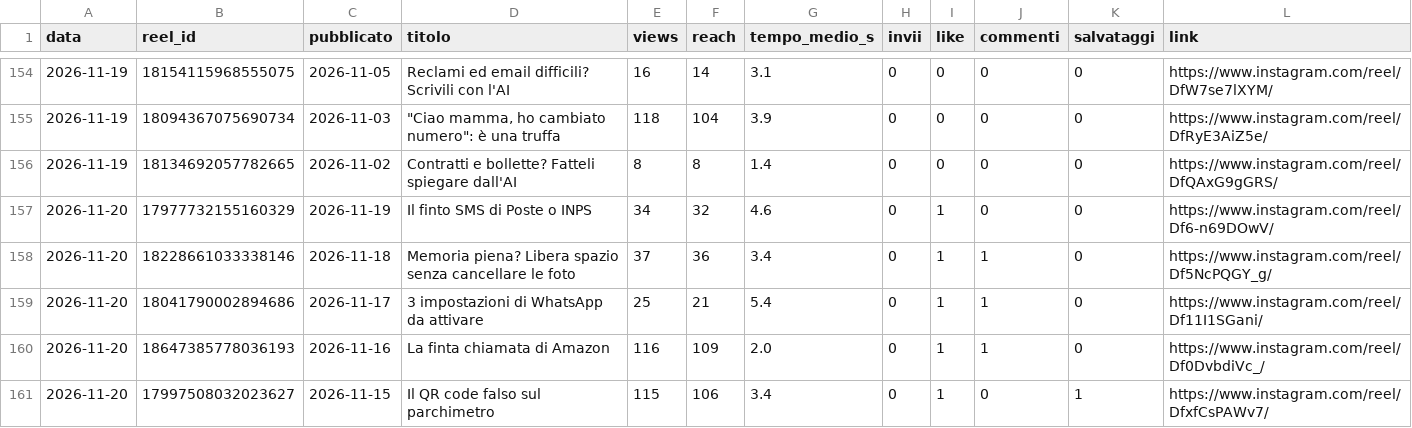
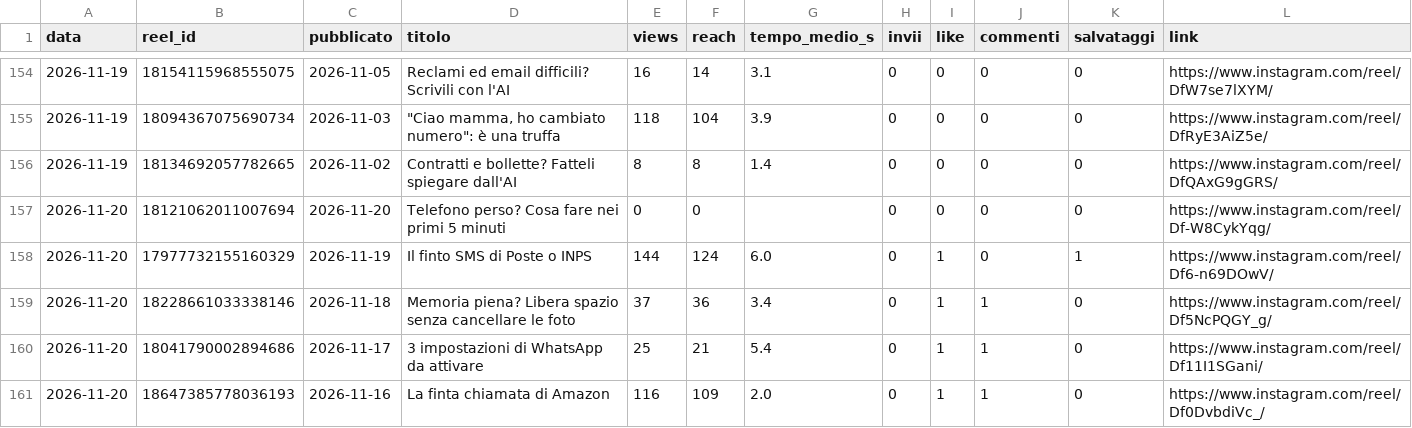
Before and after one commit to SimonePiro00/bitquotidiano, a CSV file: analisi/reel_giornaliero.csv, drawn as a sheet; only a part is shown, gaps mark what is left out; the shorter side is filled out with more unchanged rows.

Commit message:
Registro giornaliero

```diff
--- a/analisi/reel_giornaliero.csv
+++ b/analisi/reel_giornaliero.csv
@@ -156,3 +156,4 @@ data,reel_id,pubblicato,titolo,views,reach,tempo_medio_s,invii,like,commenti,sal
 2026-11-19,18134692057782665,2026-11-02,Contratti e bollette? Fatteli spiegare dall'AI,8,8,1.4,0,0,0,0,https://www.instagram.com/reel/DfQAxG9gGRS/
-2026-11-20,17977732155160329,2026-11-19,Il finto SMS di Poste o INPS,34,32,4.6,0,1,0,0,https://www.instagram.com/reel/Df6-n69DOwV/
+2026-11-20,18121062011007694,2026-11-20,Telefono perso? Cosa fare nei primi 5 minuti,0,0,,0,0,0,0,https://www.instagram.com/reel/Df-W8CykYqg/
+2026-11-20,17977732155160329,2026-11-19,Il finto SMS di Poste o INPS,144,124,6.0,0,1,0,1,https://www.instagram.com/reel/Df6-n69DOwV/
 2026-11-20,18228661033338146,2026-11-18,Memoria piena? Libera spazio senza cancellare le foto,37,36,3.4,0,1,1,0,https://www.instagram.com/reel/Df5NcPQGY_g/
```
Also changed, not shown: analisi/follower.csv.
